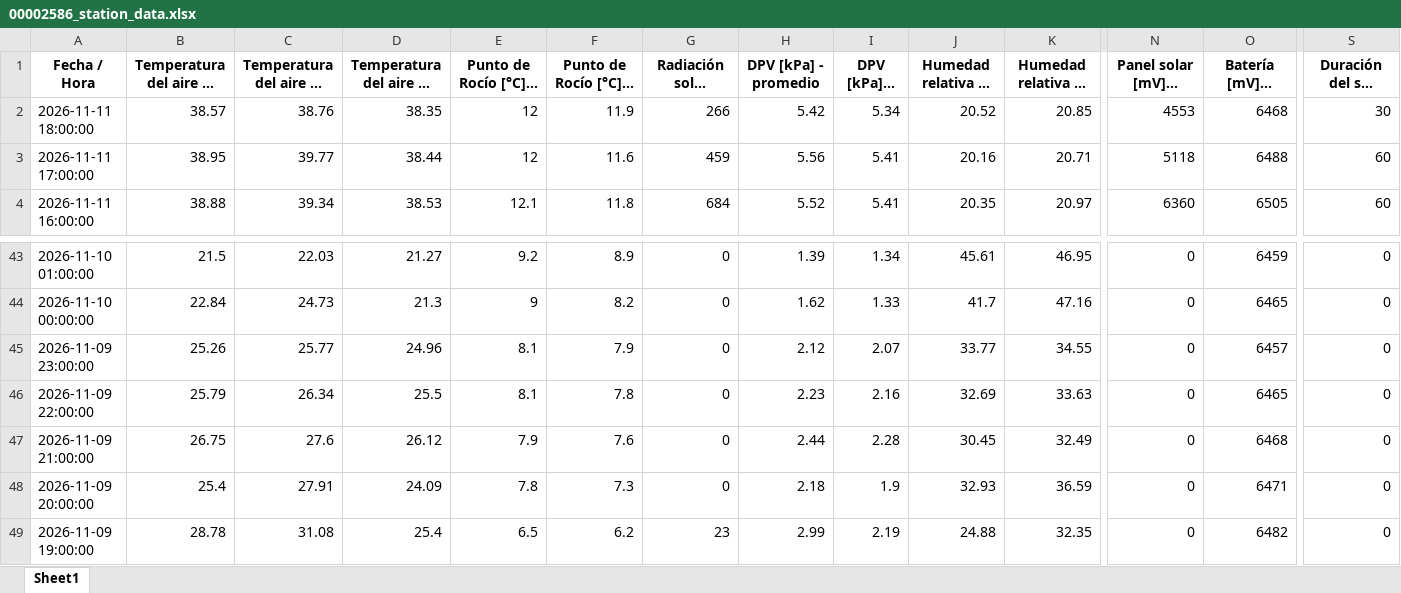
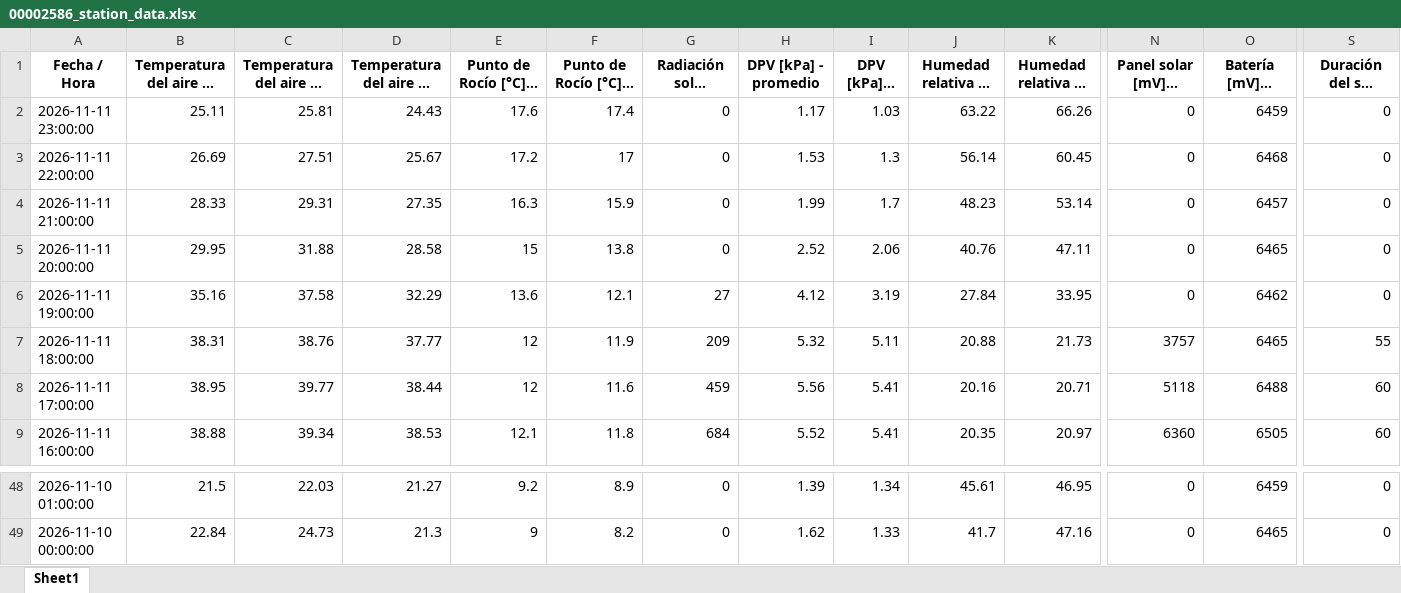
Before and after one commit to intasalta/imetos, an Excel workbook: 00002586_station_data.xlsx, sheet Sheet1, drawn as a sheet; only a part is shown, gaps mark what is left out; long unchanged cells end in …; values as stored, in another font and other column widths than the file's, no borders; removed rows and columns are numbered as before the commit, all else as after; rows hold the shown columns only; the diff names each change by its address in the sheet, - before the commit and + after, or states it on an @@ line.

```diff
--- a/00002586_station_data.xlsx (sheet Sheet1)
+++ b/00002586_station_data.xlsx (sheet Sheet1)
+row 2: 2026-11-11 23:00:00 | 25.11 | 25.81 | 24.43 | 17.6 | 17.4 | 0 | 1.17 | 1.03 | 63.22 | 66.26 | 0 | 6459 | 0
+row 3: 2026-11-11 22:00:00 | 26.69 | 27.51 | 25.67 | 17.2 | 17 | 0 | 1.53 | 1.3 | 56.14 | 60.45 | 0 | 6468 | 0
+row 4: 2026-11-11 21:00:00 | 28.33 | 29.31 | 27.35 | 16.3 | 15.9 | 0 | 1.99 | 1.7 | 48.23 | 53.14 | 0 | 6457 | 0
+row 5: 2026-11-11 20:00:00 | 29.95 | 31.88 | 28.58 | 15 | 13.8 | 0 | 2.52 | 2.06 | 40.76 | 47.11 | 0 | 6465 | 0
+row 6: 2026-11-11 19:00:00 | 35.16 | 37.58 | 32.29 | 13.6 | 12.1 | 27 | 4.12 | 3.19 | 27.84 | 33.95 | 0 | 6462 | 0
-B7: 38.57
+B7: 38.31
-D7: 38.35
+D7: 37.77
-G7: 266
+G7: 209
-H7 (DPV [kPa] - promedio): 5.42
+H7 (DPV [kPa] - promedio): 5.32
-I7 (DPV [kPa] - mín): 5.34
+I7 (DPV [kPa] - mín): 5.11
-J7: 20.52
+J7: 20.88
-K7 (Humedad relativa HC [%] - máx): 20.85
+K7 (Humedad relativa HC [%] - máx): 21.73
-N7 (Panel solar [mV] - última): 4553
+N7 (Panel solar [mV] - última): 3757
-O7 (Batería [mV] - última): 6468
+O7 (Batería [mV] - última): 6465
-S7 (Duración del sol [mín] - tiempo): 30
+S7 (Duración del sol [mín] - tiempo): 55
-row 45: 2026-11-09 23:00:00 | 25.26 | 25.77 | 24.96 | 8.1 | 7.9 | 0 | 2.12 | 2.07 | 33.77 | 34.55 | 0 | 6457 | 0
-row 46: 2026-11-09 22:00:00 | 25.79 | 26.34 | 25.5 | 8.1 | 7.8 | 0 | 2.23 | 2.16 | 32.69 | 33.63 | 0 | 6465 | 0
-row 47: 2026-11-09 21:00:00 | 26.75 | 27.6 | 26.12 | 7.9 | 7.6 | 0 | 2.44 | 2.28 | 30.45 | 32.49 | 0 | 6468 | 0
-row 48: 2026-11-09 20:00:00 | 25.4 | 27.91 | 24.09 | 7.8 | 7.3 | 0 | 2.18 | 1.9 | 32.93 | 36.59 | 0 | 6471 | 0
-row 49: 2026-11-09 19:00:00 | 28.78 | 31.08 | 25.4 | 6.5 | 6.2 | 23 | 2.99 | 2.19 | 24.88 | 32.35 | 0 | 6482 | 0
```
Also changed, not shown: 00002646_station_data.xlsx, 4 other files.
